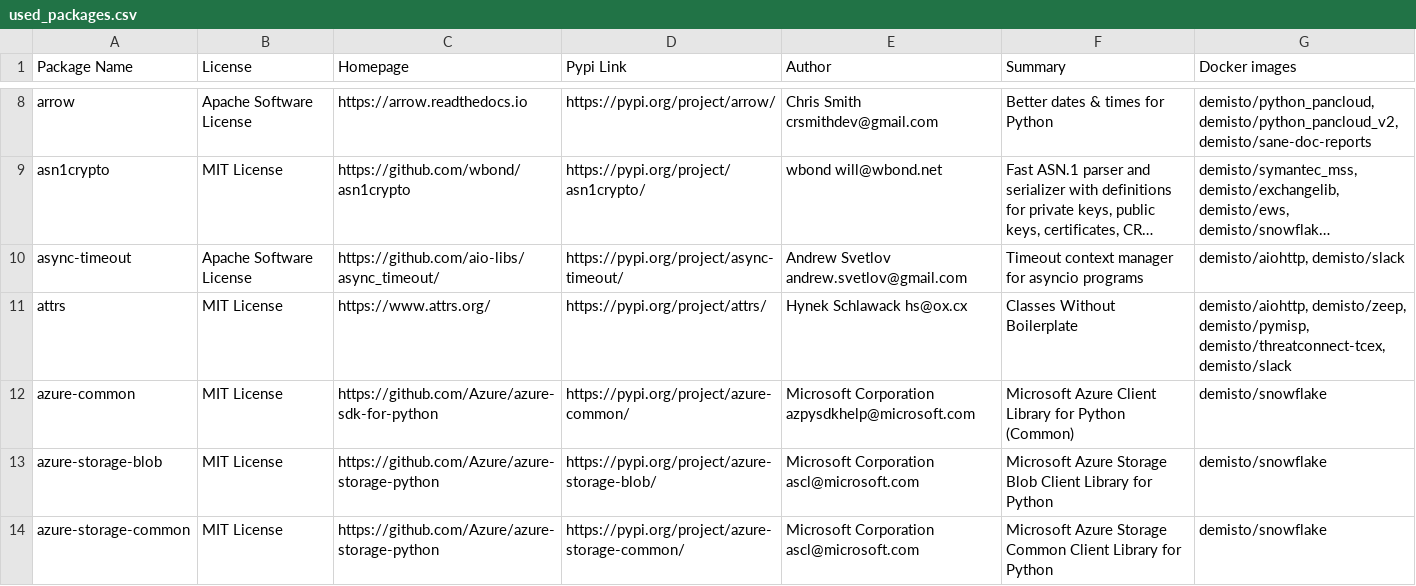
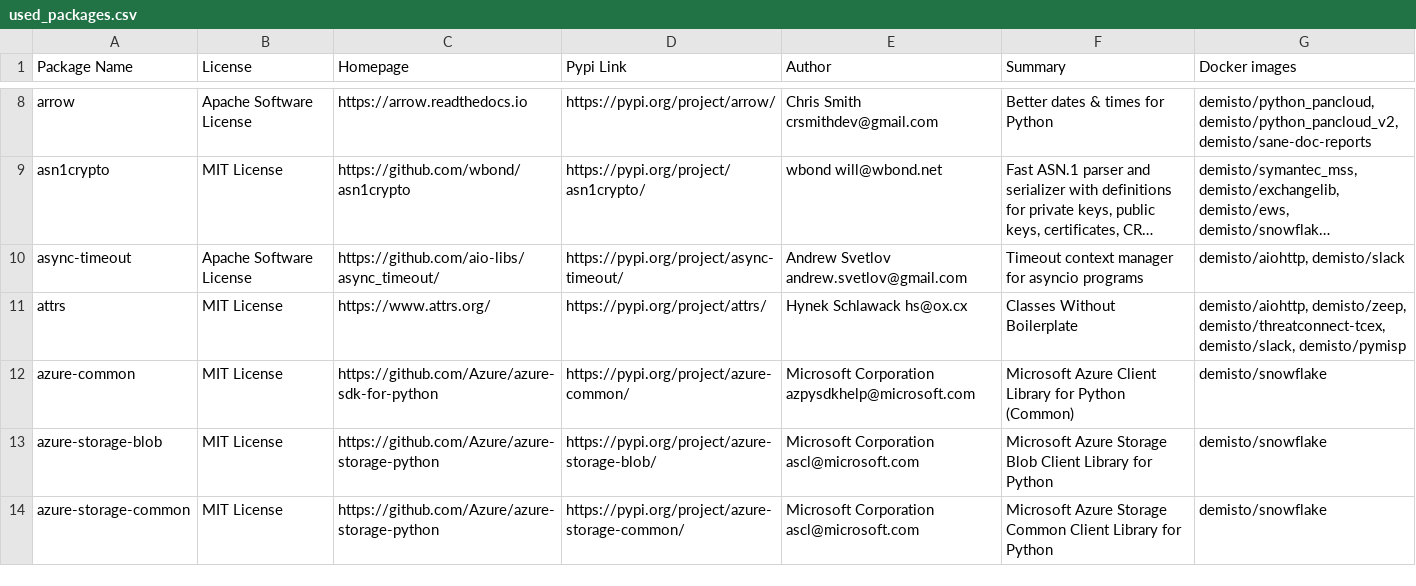
Before and after one commit to yalonso7/dockerfiles, a CSV file: used_packages.csv, drawn as a sheet; only a part is shown, gaps mark what is left out; long unchanged cells end in …; the diff covers the shown part only; the diff names each change by its address in the sheet, - before the commit and + after, or states it on an @@ line.

Commit message:
Sun Jul  5 01:02:27 UTC 2020: automatic docker repository update

```diff
--- a/used_packages.csv
+++ b/used_packages.csv
-G11 (Docker images): demisto/aiohttp, demisto/zeep, demisto/pymisp, demisto/threatconnect-tcex, demisto/slack
+G11 (Docker images): demisto/aiohttp, demisto/zeep, demisto/threatconnect-tcex, demisto/slack, demisto/pymisp
```
Also changed, not shown: 31 edited cells elsewhere in this file, 6 other files.
